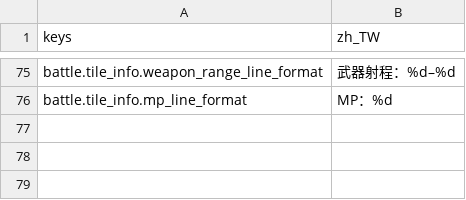
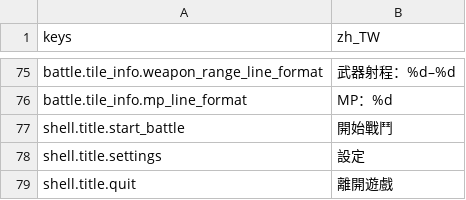
Before and after one commit to felixfu007/Claude-Code-Game-Studios, a CSV file: assets/data/locales/strings.csv, drawn as a sheet; only a part is shown, gaps mark what is left out; the diff names each change by its address in the sheet, - before the commit and + after, or states it on an @@ line.

```diff
--- a/assets/data/locales/strings.csv
+++ b/assets/data/locales/strings.csv
+row 77: shell.title.start_battle | 開始戰鬥
+row 78: shell.title.settings | 設定
+row 79: shell.title.quit | 離開遊戲
```
Also changed, not shown: 12 other files.
